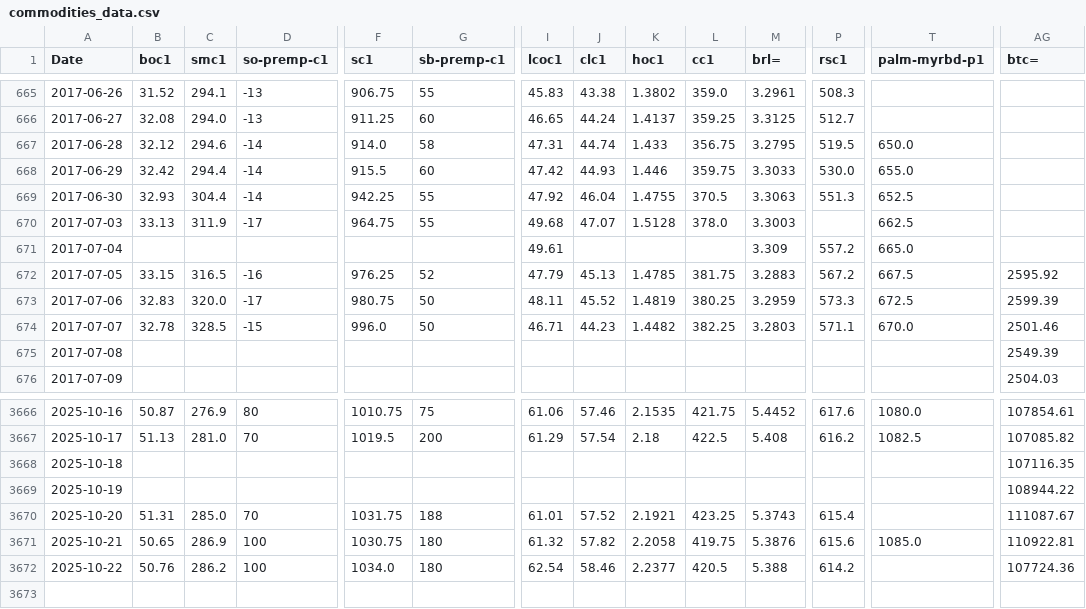
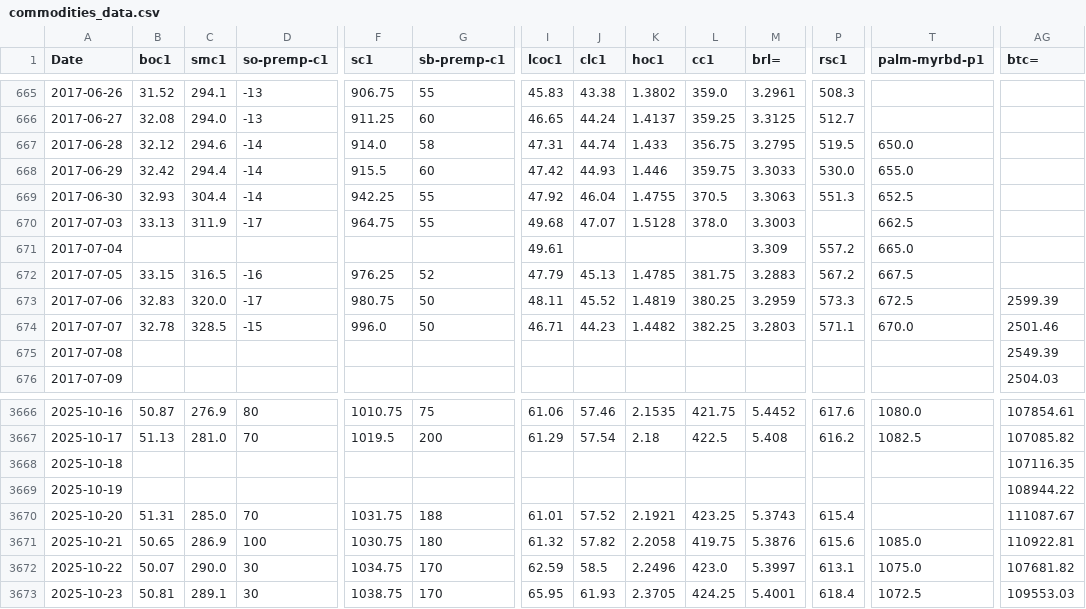
Before and after one commit to rossi-diego/market-monitor, a CSV file: data/commodities_data.csv, drawn as a sheet; only a part is shown, gaps mark what is left out; rows hold the shown columns only; the diff covers the shown part only; the diff names each change by its address in the sheet, - before the commit and + after, or states it on an @@ line.

```diff
--- a/data/commodities_data.csv
+++ b/data/commodities_data.csv
-AG672 (btc=): 2595.92
+AG672 (btc=): (empty)
-B3672 (boc1): 50.76
+B3672 (boc1): 50.07
-C3672 (smc1): 286.2
+C3672 (smc1): 290.0
-D3672 (so-premp-c1): 100
+D3672 (so-premp-c1): 30
-F3672 (sc1): 1034.0
+F3672 (sc1): 1034.75
-G3672 (sb-premp-c1): 180
+G3672 (sb-premp-c1): 170
-I3672 (lcoc1): 62.54
+I3672 (lcoc1): 62.59
-J3672 (clc1): 58.46
+J3672 (clc1): 58.5
-K3672 (hoc1): 2.2377
+K3672 (hoc1): 2.2496
-L3672 (cc1): 420.5
+L3672 (cc1): 423.0
-M3672 (brl=): 5.388
+M3672 (brl=): 5.3997
-P3672 (rsc1): 614.2
+P3672 (rsc1): 613.1
-T3672 (palm-myrbd-p1): (empty)
+T3672 (palm-myrbd-p1): 1075.0
-AG3672 (btc=): 107724.36
+AG3672 (btc=): 107681.82
+row 3673: 2025-10-23 | 50.81 | 289.1 | 30 | 1038.75 | 170 | 65.95 | 61.93 | 2.3705 | 424.25 | 5.4001 | 618.4 | 1072.5 | 109553.03
```
Also changed, not shown: 8 edited cells elsewhere in this file, data/sbo_basis_data.csv.
